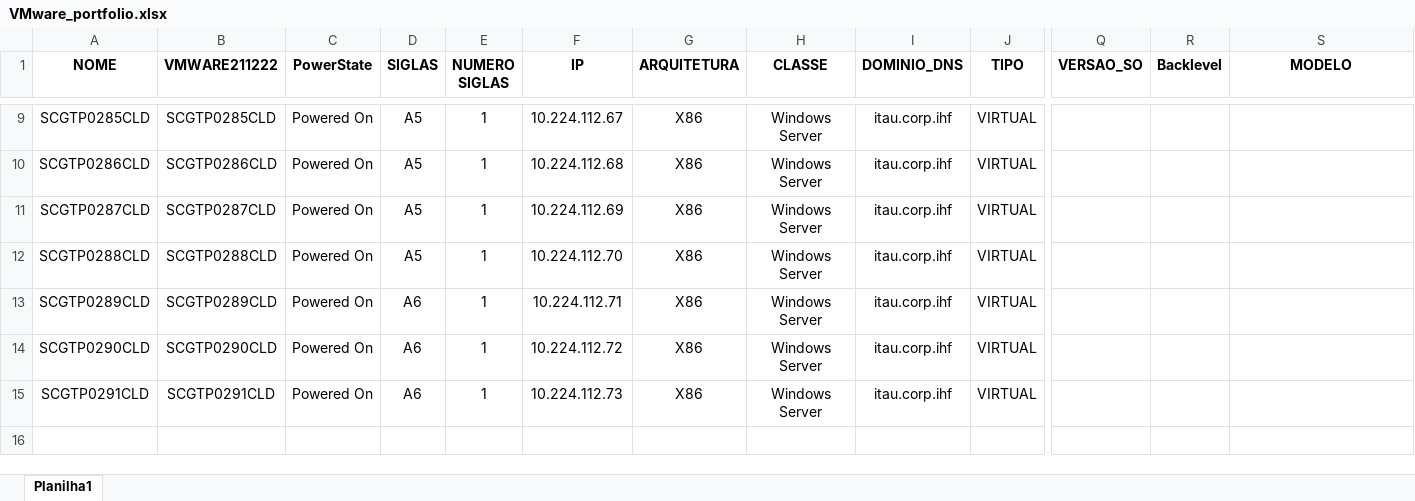
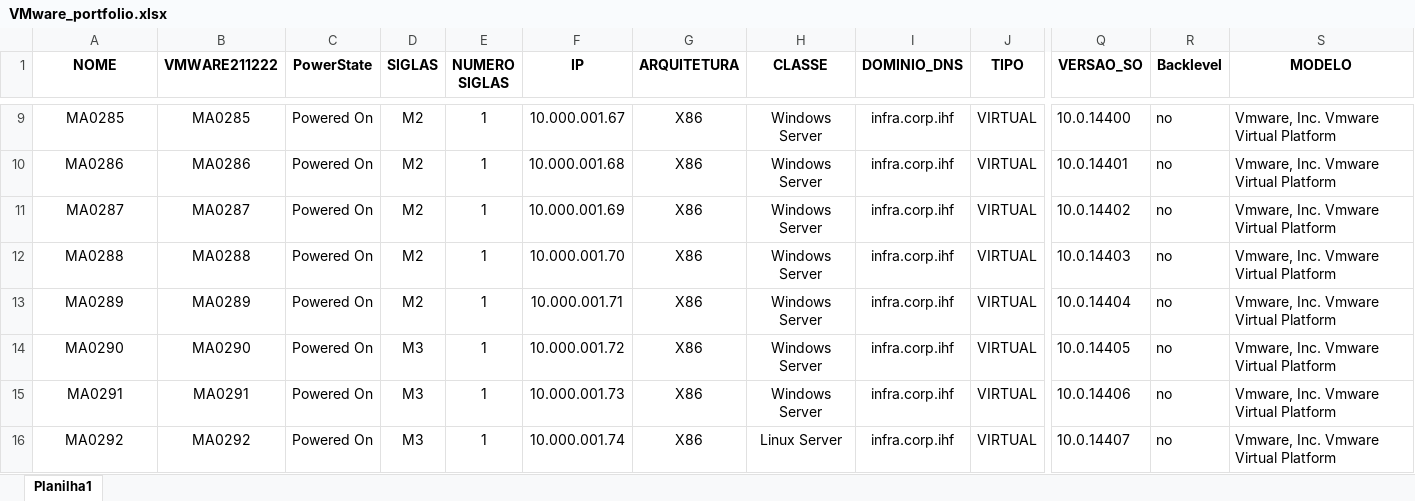
Before and after one commit to mrk-qa/aws-script-calculadora, an Excel workbook: siglas/VMware_portfolio.xlsx, sheet Planilha1, drawn as a sheet; only a part is shown, gaps mark what is left out; values as stored, in another font and other column widths than the file's, no borders; rows hold the shown columns only; the diff covers the shown part only; the diff names each change by its address in the sheet, - before the commit and + after, or states it on an @@ line.

```diff
--- a/siglas/VMware_portfolio.xlsx (sheet Planilha1)
+++ b/siglas/VMware_portfolio.xlsx (sheet Planilha1)
-A9 (NOME): SCGTP0285CLD
+A9 (NOME): MA0285
-B9 (VMWARE211222): SCGTP0285CLD
+B9 (VMWARE211222): MA0285
-D9:D12 (SIGLAS): A5
+D9:D12 (SIGLAS): M2
-F9 (IP): 10.224.112.67
+F9 (IP): 10.000.001.67
-I9:I15 (DOMINIO_DNS): itau.corp.ihf
+I9:I15 (DOMINIO_DNS): infra.corp.ihf
-Q9 (VERSAO_SO): (empty)
+Q9 (VERSAO_SO): 10.0.14400
-R9:R15 (Backlevel): (empty)
+R9:R15 (Backlevel): no
-S9:S15 (MODELO): (empty)
+S9:S15 (MODELO): Vmware, Inc. Vmware Virtual Platform
-A10 (NOME): SCGTP0286CLD
+A10 (NOME): MA0286
-B10 (VMWARE211222): SCGTP0286CLD
+B10 (VMWARE211222): MA0286
-F10 (IP): 10.224.112.68
+F10 (IP): 10.000.001.68
-Q10 (VERSAO_SO): (empty)
+Q10 (VERSAO_SO): 10.0.14401
-A11 (NOME): SCGTP0287CLD
+A11 (NOME): MA0287
-B11 (VMWARE211222): SCGTP0287CLD
+B11 (VMWARE211222): MA0287
-F11 (IP): 10.224.112.69
+F11 (IP): 10.000.001.69
-Q11 (VERSAO_SO): (empty)
+Q11 (VERSAO_SO): 10.0.14402
-A12 (NOME): SCGTP0288CLD
+A12 (NOME): MA0288
-B12 (VMWARE211222): SCGTP0288CLD
+B12 (VMWARE211222): MA0288
-F12 (IP): 10.224.112.70
+F12 (IP): 10.000.001.70
-Q12 (VERSAO_SO): (empty)
+Q12 (VERSAO_SO): 10.0.14403
-A13 (NOME): SCGTP0289CLD
+A13 (NOME): MA0289
-B13 (VMWARE211222): SCGTP0289CLD
+B13 (VMWARE211222): MA0289
-D13 (SIGLAS): A6
+D13 (SIGLAS): M2
-F13 (IP): 10.224.112.71
+F13 (IP): 10.000.001.71
-Q13 (VERSAO_SO): (empty)
+Q13 (VERSAO_SO): 10.0.14404
-A14 (NOME): SCGTP0290CLD
+A14 (NOME): MA0290
-B14 (VMWARE211222): SCGTP0290CLD
+B14 (VMWARE211222): MA0290
-D14:D15 (SIGLAS): A6
+D14:D15 (SIGLAS): M3
-F14 (IP): 10.224.112.72
+F14 (IP): 10.000.001.72
-Q14 (VERSAO_SO): (empty)
+Q14 (VERSAO_SO): 10.0.14405
-A15 (NOME): SCGTP0291CLD
+A15 (NOME): MA0291
-B15 (VMWARE211222): SCGTP0291CLD
+B15 (VMWARE211222): MA0291
-F15 (IP): 10.224.112.73
+F15 (IP): 10.000.001.73
-Q15 (VERSAO_SO): (empty)
+Q15 (VERSAO_SO): 10.0.14406
+row 16: MA0292 | MA0292 | Powered On | M3 | 1 | 10.000.001.74 | X86 | Linux Server | infra.corp.ihf | VIRTUAL | 10.0.14407 | no | Vmware, Inc. Vmware Virtual Platform
```
Also changed, not shown: 61 added rows and 53 edited cells elsewhere in this sheet, data/processing/data_sigla.xlsx, siglas/A4_AWS.xlsx, 2 other files.
